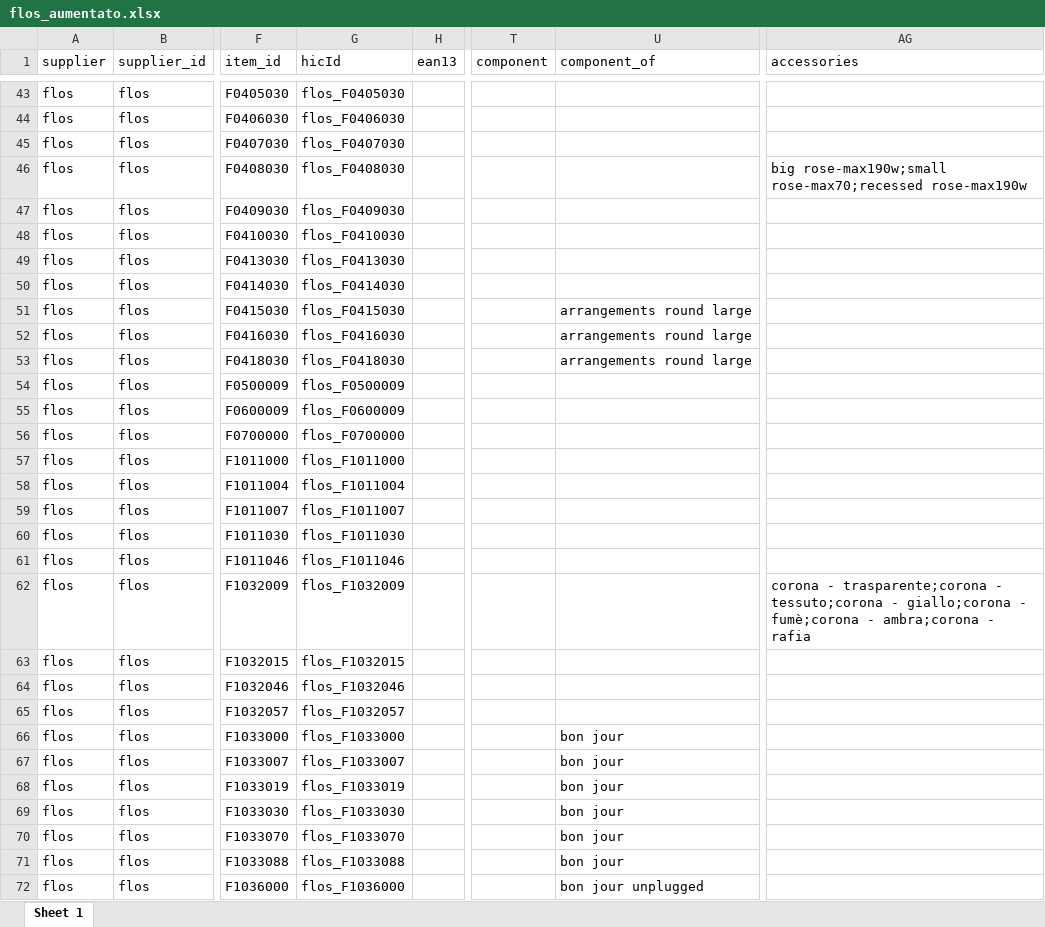
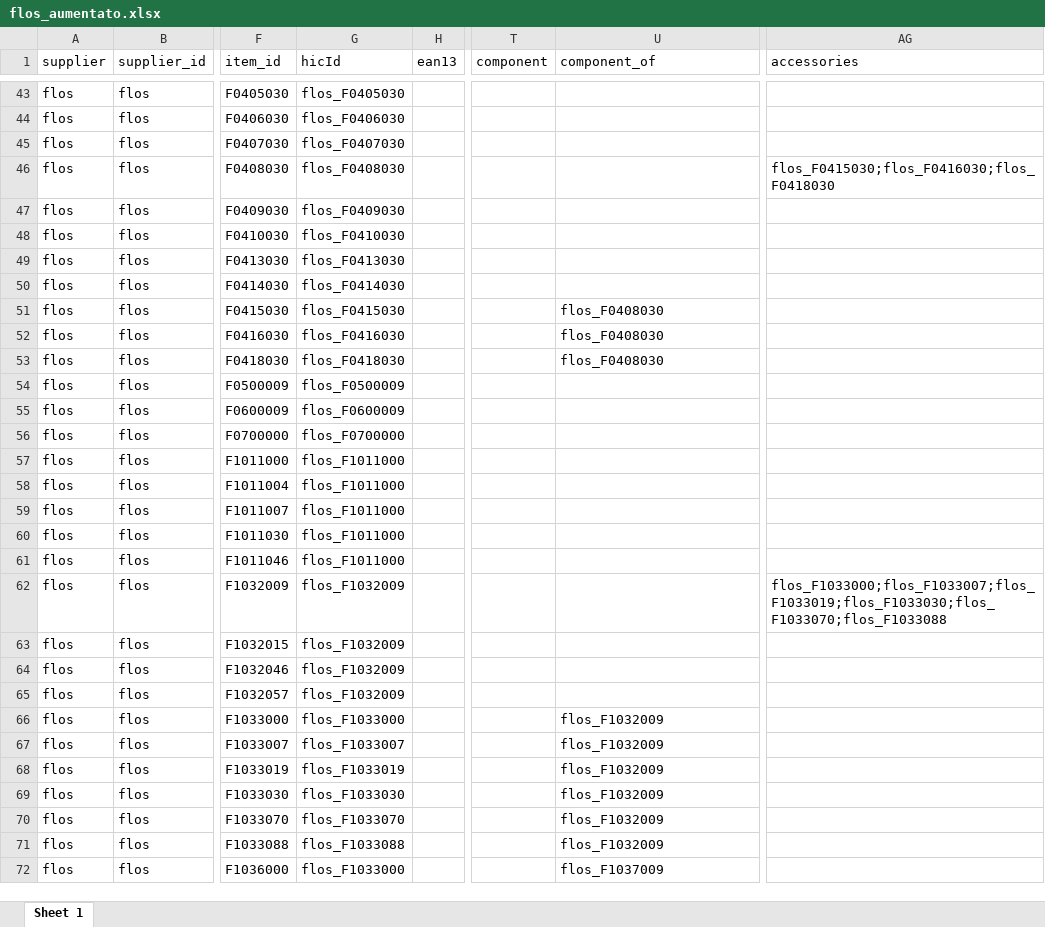
Before and after one commit to hicTech/arteInLuceImport, an Excel workbook: xls/flos/result/flos_aumentato.xlsx, sheet Sheet 1, drawn as a sheet; only a part is shown, gaps mark what is left out; values as stored, in another font and other column widths than the file's, no borders; the diff covers the shown part only; the diff names each change by its address in the sheet, - before the commit and + after, or states it on an @@ line.

Commit message:
prime cose su suddivisione excel in 2

```diff
--- a/xls/flos/result/flos_aumentato.xlsx (sheet Sheet 1)
+++ b/xls/flos/result/flos_aumentato.xlsx (sheet Sheet 1)
-AG46 (accessories): big rose-max190w;small rose-max70;recessed rose-max190w
+AG46 (accessories): flos_F0415030;flos_F0416030;flos_F0418030
-U51:U53 (component_of): arrangements round large
+U51:U53 (component_of): flos_F0408030
-G58 (hicId): flos_F1011004
+G58 (hicId): flos_F1011000
-G59 (hicId): flos_F1011007
+G59 (hicId): flos_F1011000
-G60 (hicId): flos_F1011030
+G60 (hicId): flos_F1011000
-G61 (hicId): flos_F1011046
+G61 (hicId): flos_F1011000
-AG62 (accessories): corona - trasparente;corona - tessuto;corona - giallo;corona - fumè;corona - ambra;corona - rafia
+AG62 (accessories): flos_F1033000;flos_F1033007;flos_F1033019;flos_F1033030;flos_F1033070;flos_F1033088
-G63 (hicId): flos_F1032015
+G63 (hicId): flos_F1032009
-G64 (hicId): flos_F1032046
+G64 (hicId): flos_F1032009
-G65 (hicId): flos_F1032057
+G65 (hicId): flos_F1032009
-U66:U71 (component_of): bon jour
+U66:U71 (component_of): flos_F1032009
-G72 (hicId): flos_F1036000
+G72 (hicId): flos_F1033000
-U72 (component_of): bon jour unplugged
+U72 (component_of): flos_F1037009
```
Also changed, not shown: 279 edited cells elsewhere in this sheet, 8 other files.
